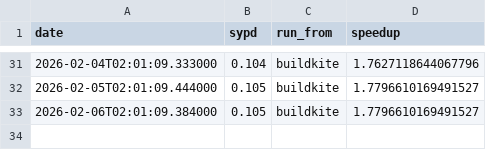
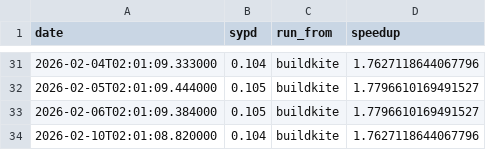
Before and after one commit to petebachant/clima-perf, a CSV file: results/amip.csv, drawn as a sheet; only a part is shown, gaps mark what is left out.

```diff
--- a/results/amip.csv
+++ b/results/amip.csv
@@ -33 +33,2 @@ date,sypd,run_from,speedup
 2026-02-06T02:01:09.384000,0.105,buildkite,1.7796610169491527
+2026-02-10T02:01:08.820000,0.104,buildkite,1.7627118644067796
```
Also changed, not shown: 11 other files.
